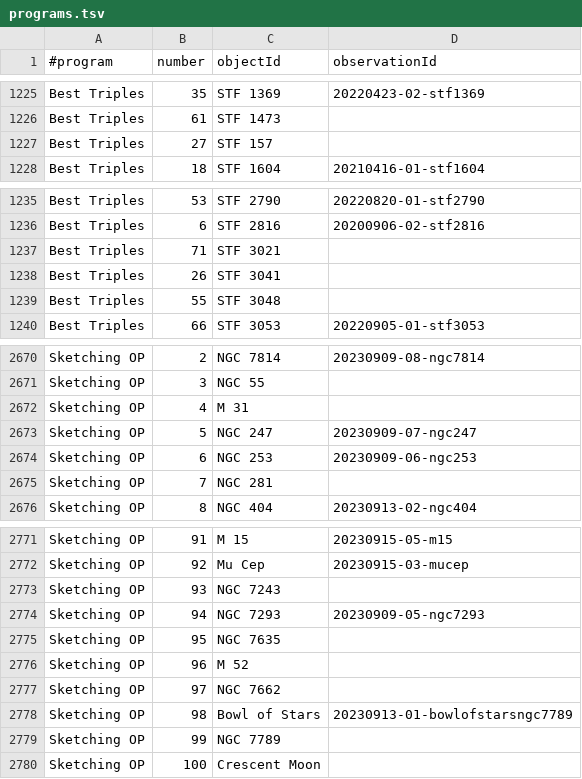
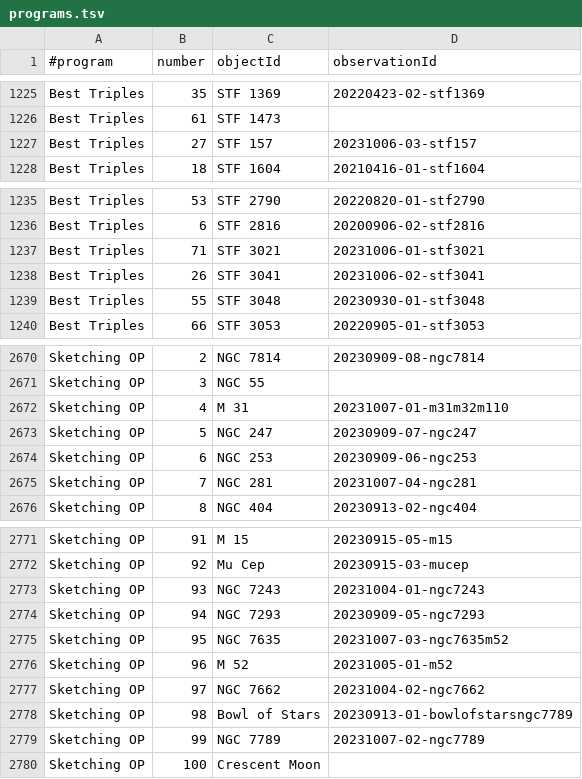
Before and after one commit to jonathanacross/astrodb, a TSV file: data/programs.tsv, drawn as a sheet; only a part is shown, gaps mark what is left out; the diff covers the shown part only.

```diff
--- a/data/programs.tsv
+++ b/data/programs.tsv
@@ -1226,3 +1226,3 @@ Best Triples	35	STF 1369	20220423-02-stf1369
 Best Triples	61	STF 1473	
-Best Triples	27	STF 157	
+Best Triples	27	STF 157	20231006-03-stf157
 Best Triples	18	STF 1604	20210416-01-stf1604
@@ -1236,5 +1236,5 @@ Best Triples	53	STF 2790	20220820-01-stf2790
 Best Triples	6	STF 2816	20200906-02-stf2816
-Best Triples	71	STF 3021	
-Best Triples	26	STF 3041	
-Best Triples	55	STF 3048	
+Best Triples	71	STF 3021	20231006-01-stf3021
+Best Triples	26	STF 3041	20231006-02-stf3041
+Best Triples	55	STF 3048	20230930-01-stf3048
 Best Triples	66	STF 3053	20220905-01-stf3053
@@ -2671,6 +2671,6 @@ Sketching OP	2	NGC 7814	20230909-08-ngc7814
 Sketching OP	3	NGC 55	
-Sketching OP	4	M 31	
+Sketching OP	4	M 31	20231007-01-m31m32m110
 Sketching OP	5	NGC 247	20230909-07-ngc247
 Sketching OP	6	NGC 253	20230909-06-ngc253
-Sketching OP	7	NGC 281	
+Sketching OP	7	NGC 281	20231007-04-ngc281
 Sketching OP	8	NGC 404	20230913-02-ngc404
@@ -2772,9 +2772,9 @@ Sketching OP	91	M 15	20230915-05-m15
 Sketching OP	92	Mu Cep	20230915-03-mucep
-Sketching OP	93	NGC 7243	
+Sketching OP	93	NGC 7243	20231004-01-ngc7243
 Sketching OP	94	NGC 7293	20230909-05-ngc7293
-Sketching OP	95	NGC 7635	
-Sketching OP	96	M 52	
-Sketching OP	97	NGC 7662	
+Sketching OP	95	NGC 7635	20231007-03-ngc7635m52
+Sketching OP	96	M 52	20231005-01-m52
+Sketching OP	97	NGC 7662	20231004-02-ngc7662
 Sketching OP	98	Bowl of Stars	20230913-01-bowlofstarsngc7789
-Sketching OP	99	NGC 7789	
+Sketching OP	99	NGC 7789	20231007-02-ngc7789
 Sketching OP	100	Crescent Moon	
```
Also changed, not shown: 1 edited cell elsewhere in this file, data/observations.tsv.
